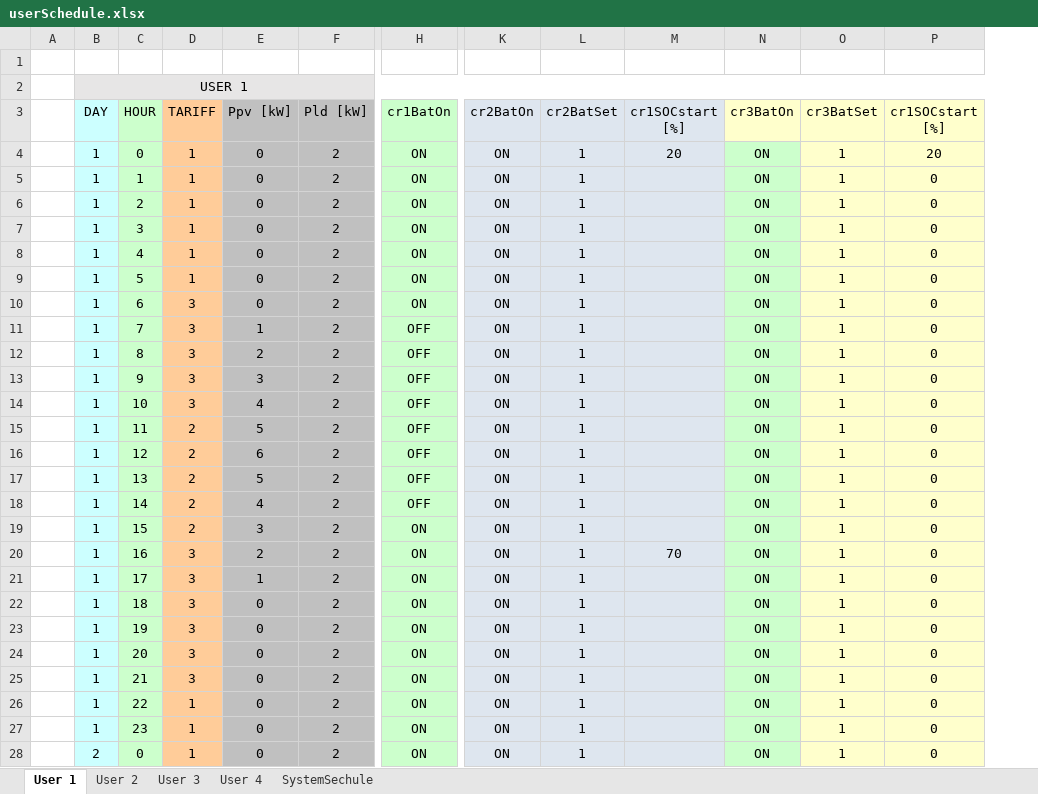
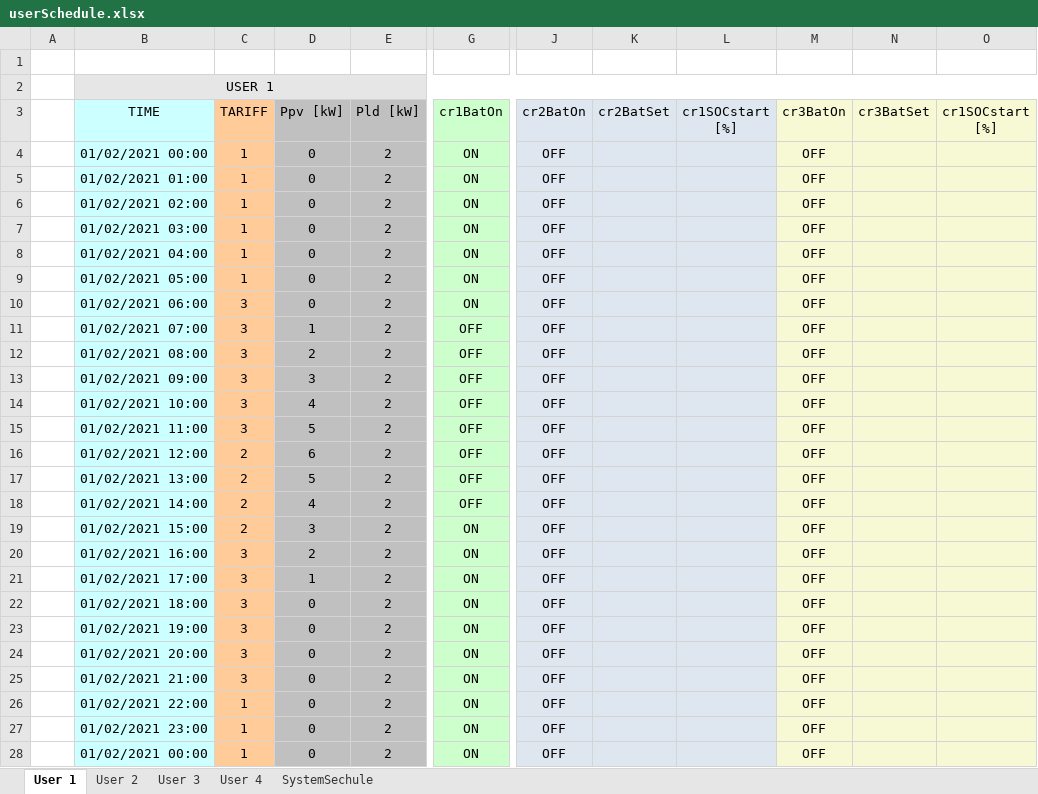
Before and after one commit to mindolink/EthStevec12, an Excel workbook: ImportData/userSchedule.xlsx, sheet User 1, drawn as a sheet; only a part is shown, gaps mark what is left out; values as stored, in another font and other column widths than the file's, no borders; removed rows and columns are numbered as before the commit, all else as after; rows hold the shown columns only; the diff covers the shown part only; the diff names each change by its address in the sheet, - before the commit and + after, or states it on an @@ line.

```diff
--- a/ImportData/userSchedule.xlsx (sheet User 1)
+++ b/ImportData/userSchedule.xlsx (sheet User 1)
-column B (DAY), row 2: USER 1; rows 4-14: all 1; rows 16-28: 1 | 1 | 1 | 1 | 1 | 1 | 1 | 1 | 1 | 1 | 1 | 1 | 2
-column C (HOUR), rows 4-14: 0 | 1 | 2 | 3 | 4 | 5 | 6 | 7 | 8 | 9 | 10; rows 16-28: 12 | 13 | 14 | 15 | 16 | 17 | 18 | 19 | 20 | 21 | 22 | 23 | 0
+column B (TIME), row 2: USER 1; rows 4-14: 01/02/2021 00:00 | 01/02/2021 01:00 | 01/02/2021 02:00 | 01/02/2021 03:00 | 01/02/2021 04:00 | 01/02/2021 05:00 | 01/02/2021 06:00 | 01/02/2021 07:00 | 01/02/2021 08:00 | 01/02/2021 09:00 | 01/02/2021 10:00; rows 16-28: 01/02/2021 12:00 | 01/02/2021 13:00 | 01/02/2021 14:00 | 01/02/2021 15:00 | 01/02/2021 16:00 | 01/02/2021 17:00 | 01/02/2021 18:00 | 01/02/2021 19:00 | 01/02/2021 20:00 | 01/02/2021 21:00 | 01/02/2021 22:00 | 01/02/2021 23:00 | 01/02/2021 00:00
-J4:J14 (cr2BatOn): ON
+J4:J14 (cr2BatOn): OFF
-K4:K14 (cr2BatSet): 1
+K4:K14 (cr2BatSet): (empty)
-L4 (cr1SOCstart [%]): 20
+L4 (cr1SOCstart [%]): (empty)
-M4:M14 (cr3BatOn): ON
+M4:M14 (cr3BatOn): OFF
-M4:M14 fill: #CCFFCC
+M4:M14 fill: #F6F9D4
-N4:N14 (cr3BatSet): 1
+N4:N14 (cr3BatSet): (empty)
-O4 (cr1SOCstart [%]): 20
+O4 (cr1SOCstart [%]): (empty)
-O5:O14 (cr1SOCstart [%]): 0
+O5:O14 (cr1SOCstart [%]): (empty)
-row 15:  | 1 | 11 | 2 | 5 | 2 | OFF | ON | 1 |  | ON | 1 | 0
+row 15:  | 01/02/2021 11:00 | 3 | 5 | 2 | OFF | OFF |  |  | OFF
-J16:J28 (cr2BatOn): ON
+J16:J28 (cr2BatOn): OFF
-K16:K28 (cr2BatSet): 1
+K16:K28 (cr2BatSet): (empty)
-M16:M28 (cr3BatOn): ON
+M16:M28 (cr3BatOn): OFF
-M16:M28 fill: #CCFFCC
+M16:M28 fill: #F6F9D4
-N16:N28 (cr3BatSet): 1
+N16:N28 (cr3BatSet): (empty)
-O16:O28 (cr1SOCstart [%]): 0
+O16:O28 (cr1SOCstart [%]): (empty)
-L20 (cr1SOCstart [%]): 70
+L20 (cr1SOCstart [%]): (empty)
```
Also changed, not shown: 31 added rows, 7 removed rows, 81 edited cells and cell formats elsewhere in this sheet, sheet User 3, sheet User 2, sheet SystemSechule, charts or pictures, ImportData/userInfo.xlsx, 15 other files.
